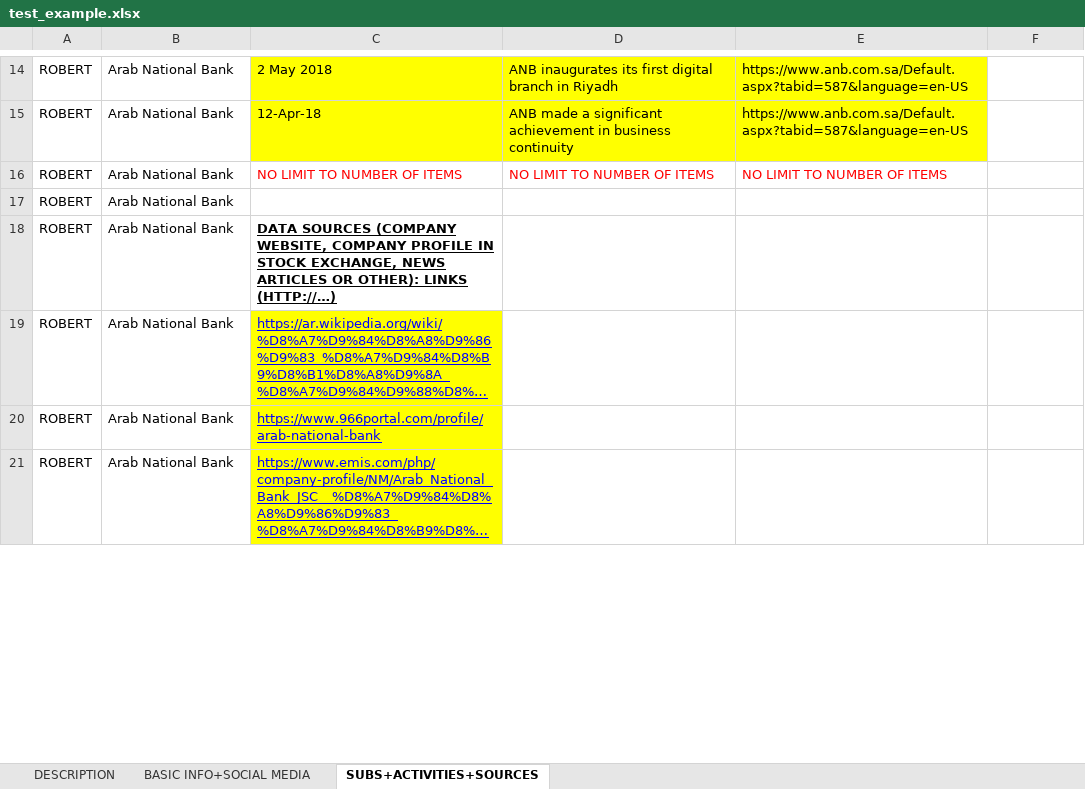
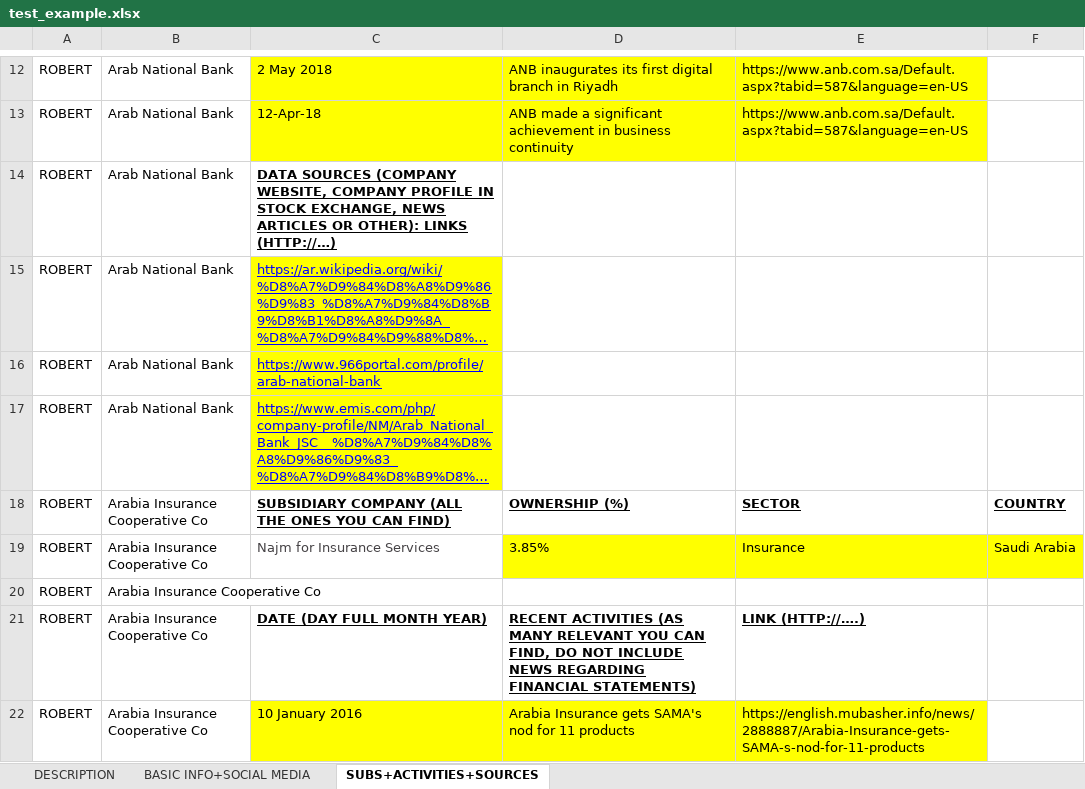
Before and after one commit to echoinacup/ExcelWordReporting, an Excel workbook: src/main/resources/templates/excel/test_example.xlsx, sheet SUBS+ACTIVITIES+SOURCES, drawn as a sheet; only a part is shown, gaps mark what is left out; long unchanged cells end in …; values as stored, in another font and other column widths than the file's, no borders; removed rows and columns are numbered as before the commit, all else as after; the diff covers the shown part only; the diff names each change by its address in the sheet, - before the commit and + after, or states it on an @@ line.

```diff
--- a/src/main/resources/templates/excel/test_example.xlsx (sheet SUBS+ACTIVITIES+SOURCES)
+++ b/src/main/resources/templates/excel/test_example.xlsx (sheet SUBS+ACTIVITIES+SOURCES)
-row 16: ROBERT | Arab National Bank | NO LIMIT TO NUMBER OF ITEMS | NO LIMIT TO NUMBER OF ITEMS | NO LIMIT TO NUMBER OF ITEMS
-row 17: ROBERT | Arab National Bank
+row 18: ROBERT | Arabia Insurance Cooperative Co | SUBSIDIARY COMPANY (ALL THE ONES YOU CAN FIND) | OWNERSHIP (%) | SECTOR | COUNTRY
+row 19: ROBERT | Arabia Insurance Cooperative Co | Najm for Insurance Services | 3.85% | Insurance | Saudi Arabia
+row 20: ROBERT | Arabia Insurance Cooperative Co
+row 21: ROBERT | Arabia Insurance Cooperative Co | DATE (DAY FULL MONTH YEAR) | RECENT ACTIVITIES (AS MANY RELEVANT YOU CAN FIND, DO NOT INCLUDE NEWS REGARDING FINANCIAL STATEMENTS) | LINK (HTTP://….)
+row 22: ROBERT | Arabia Insurance Cooperative Co | 10 January 2016 | Arabia Insurance gets SAMA's nod for 11 products | https://english.mubasher.info/news/2888887/Arabia-Insurance-gets-SAMA-s-nod-for-11-products
```
Also changed, not shown: 39 added rows, 2 removed rows, 2 edited cells and cell formats elsewhere in this sheet, 2 other files.
